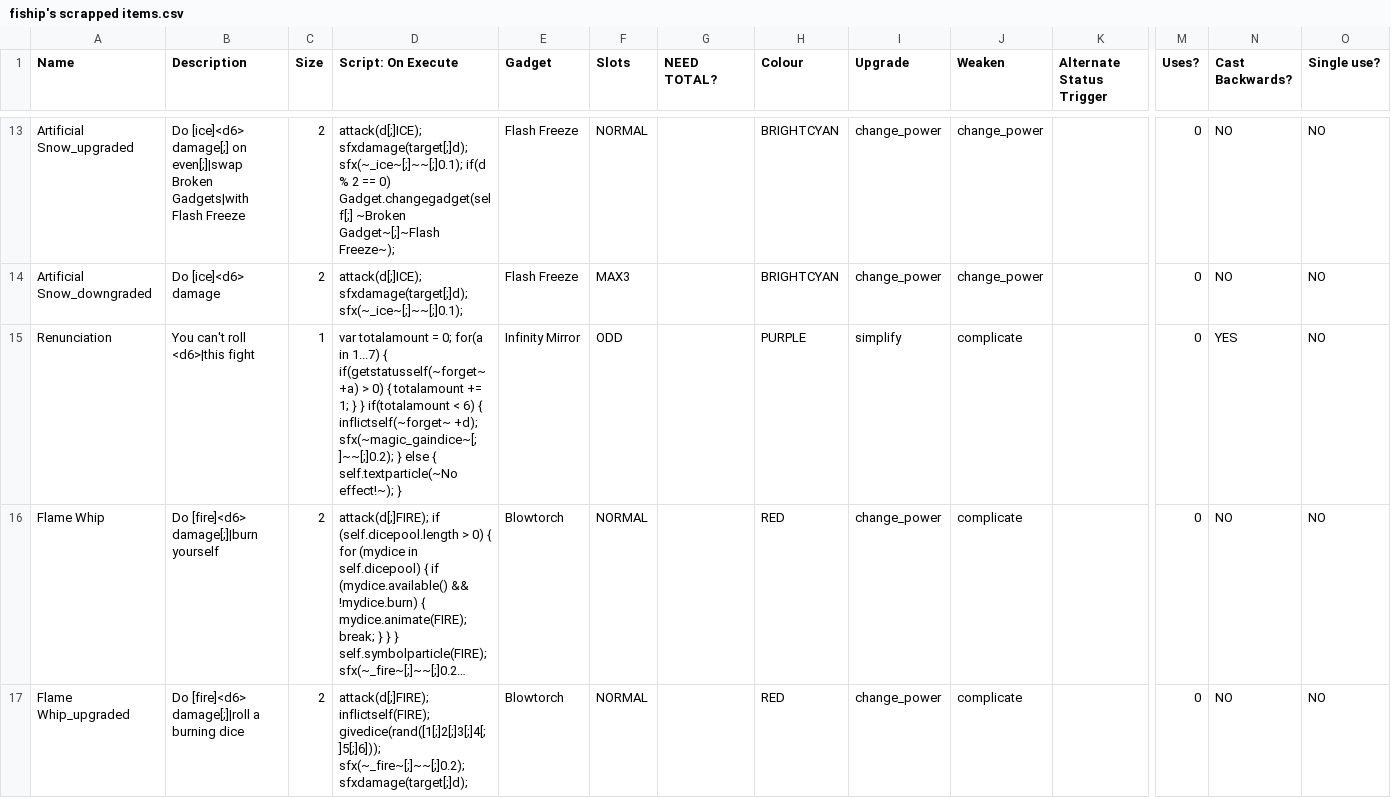
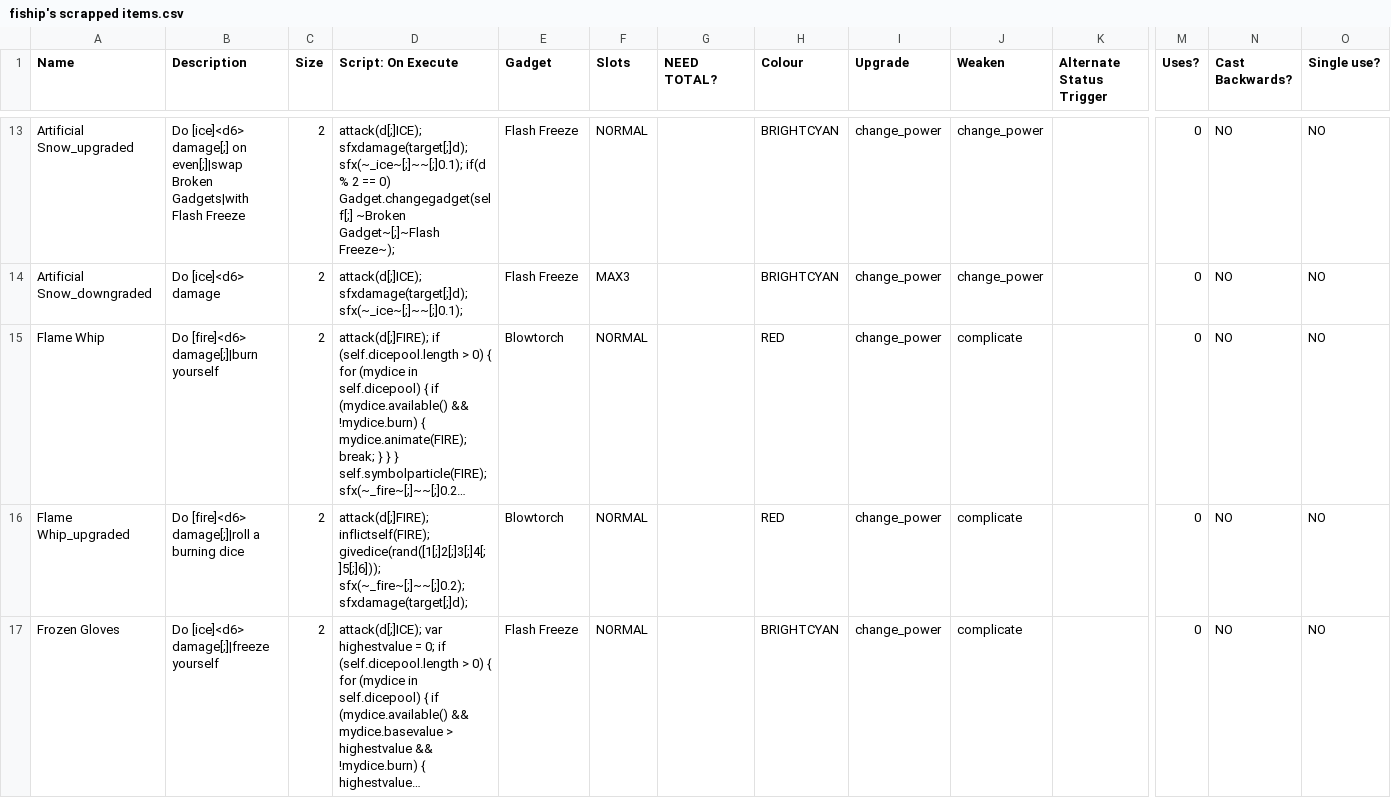
Before and after one commit to ncrecc/christmasspecial, a CSV file: data/text/fiship's scrapped items.csv, drawn as a sheet; only a part is shown, gaps mark what is left out; the shorter side is filled out with more unchanged rows; long unchanged cells end in …; rows hold the shown columns only; the diff names each change by its address in the sheet, - before the commit and + after, or states it on an @@ line.

Commit message:
fixed warrior failing to get items - fixed several items having a change_power upgrade but no actual upgraded versions. this is very likely the source of all cases of warrior failing to get equipment - wheel of fortune and amp are now marked excludefronrandomlists - readded renunciation (still in inventor's generator) - gift bag and tree shake now have a 1-turn cooldown rather than only being available on odd turns (as requested by matt) - fixed a pole+, a finale+, and a merry christmas+ and returning small equipment - when not mario's "something (color)" themecards fail to provide an upgraded version of an equipment, the themecards should now report their own name properly
-diane

```diff
--- a/data/text/fiship's scrapped items.csv
+++ b/data/text/fiship's scrapped items.csv
-row 15: Renunciation | You can't roll <d6>|this fight | 1 | var totalamount = 0; for(a in 1...7) { if(getstatusself(~forget~ +a) > 0) { totalamount += 1; } } if(totalamount < 6) { inflictself(~forget~ +d); sfx(~magic_gaindice~[;]~~[;]0.2); } else { self.textparticle(~No effect!~); } | Infinity Mirror | ODD |  | PURPLE | simplify | complicate |  | 0 | YES | NO
```
Also changed, not shown: _append/data/text/equipment.csv, 13 other files.
